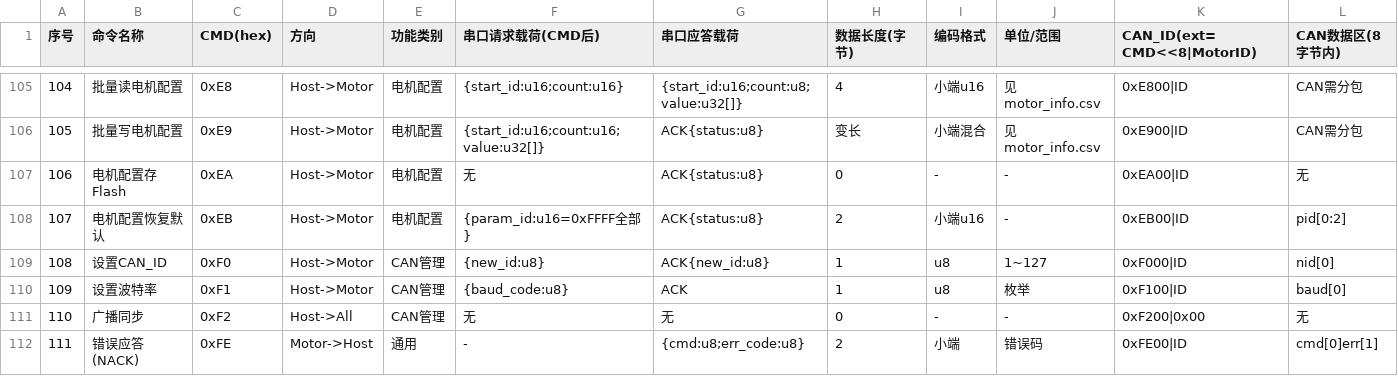
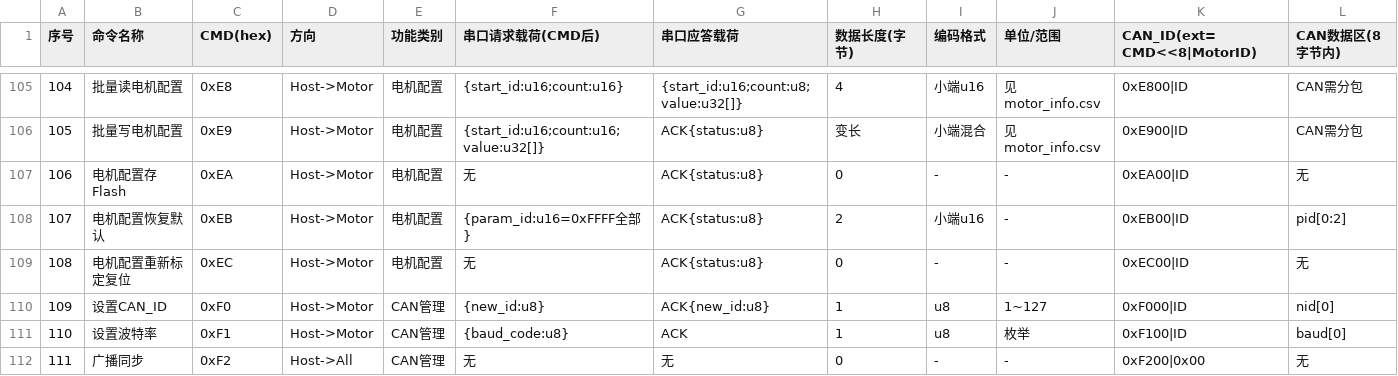
Before and after one commit to DalinYYYY/JM-Studio, a CSV file: resources/joint_motor_command_list.csv, drawn as a sheet; only a part is shown, gaps mark what is left out; the shorter side is filled out with more unchanged rows; addresses are those after the commit; rows hold the shown columns only; the diff names each change by its address in the sheet, - before the commit and + after, or states it on an @@ line.

```diff
--- a/resources/joint_motor_command_list.csv
+++ b/resources/joint_motor_command_list.csv
+row 109: 108 | 电机配置重新标定复位 | 0xEC | Host->Motor | 电机配置 | 无 | ACK{status:u8} | 0 | - | - | 0xEC00|ID | 无
@@ column A (序号) renumbered from row 110 down @@
```
Also changed, not shown: resources/motor_info.csv, 12 other files.
